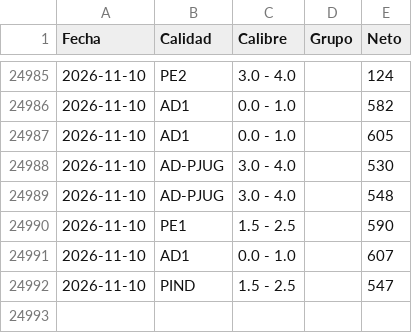
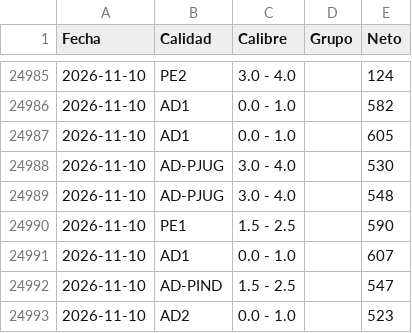
Before and after one commit to logisticaguapa-arch/inventario-fruta, a CSV file: procesado.csv, drawn as a sheet; only a part is shown, gaps mark what is left out.

```diff
--- a/procesado.csv
+++ b/procesado.csv
@@ -24991,2 +24991,3 @@ Fecha,Calidad,Calibre,Grupo,Neto
 2026-11-10,AD1,0.0 - 1.0,,607
-2026-11-10,PIND,1.5 - 2.5,,547
+2026-11-10,AD-PIND,1.5 - 2.5,,547
+2026-11-10,AD2,0.0 - 1.0,,523
```
Also changed, not shown: horaingreso.csv, inventario.csv, 1 other file.
